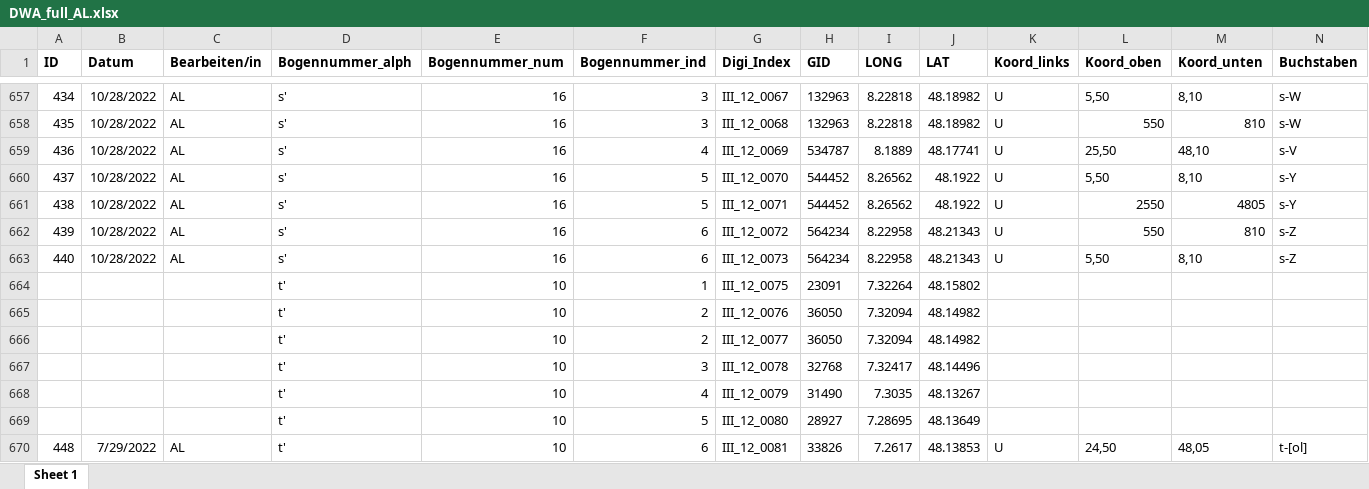
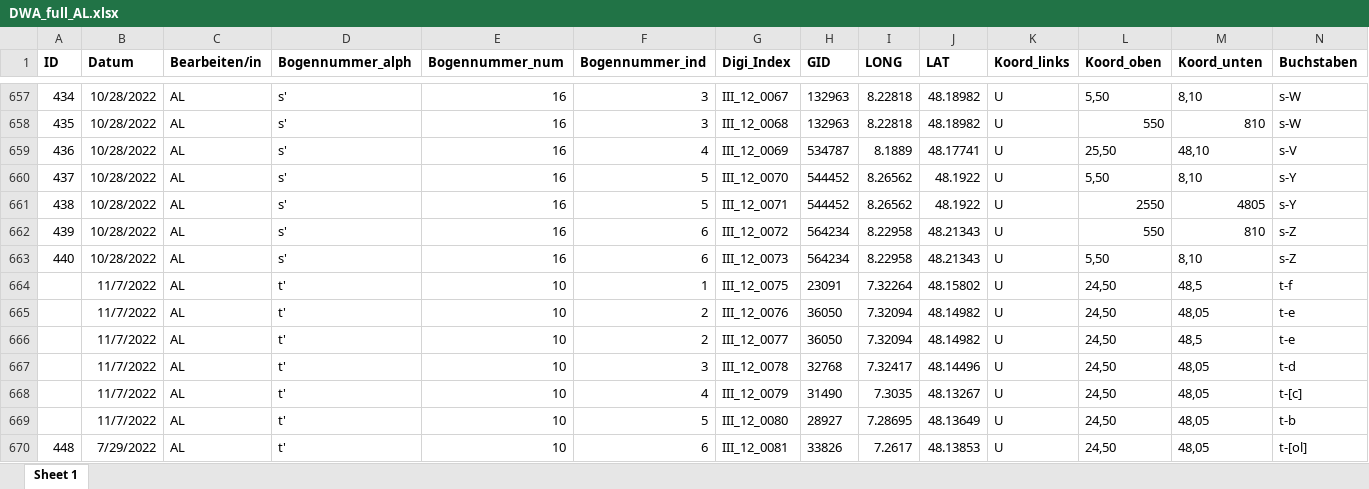
Before and after one commit to SchoenbergA/DWA, an Excel workbook: Data/DWA_full_AL.xlsx, sheet Sheet 1, drawn as a sheet; only a part is shown, gaps mark what is left out; values as stored, in another font and other column widths than the file's, no borders; removed rows and columns are numbered as before the commit, all else as after; rows hold the shown columns only; the diff covers the shown part only; the diff names each change by its address in the sheet, - before the commit and + after, or states it on an @@ line.

Commit message:
Update DWA_full_AL.xlsx

```diff
--- a/Data/DWA_full_AL.xlsx (sheet Sheet 1)
+++ b/Data/DWA_full_AL.xlsx (sheet Sheet 1)
-row 664:  |  |  | t' | 10 | 1 | III_12_0075 | 23091 | 7.32264 | 48.15802
-row 665:  |  |  | t' | 10 | 2 | III_12_0076 | 36050 | 7.32094 | 48.14982
-row 666:  |  |  | t' | 10 | 2 | III_12_0077 | 36050 | 7.32094 | 48.14982
-row 667:  |  |  | t' | 10 | 3 | III_12_0078 | 32768 | 7.32417 | 48.14496
-row 668:  |  |  | t' | 10 | 4 | III_12_0079 | 31490 | 7.3035 | 48.13267
-row 669:  |  |  | t' | 10 | 5 | III_12_0080 | 28927 | 7.28695 | 48.13649
+row 664:  | 11/7/2022 | AL | t' | 10 | 1 | III_12_0075 | 23091 | 7.32264 | 48.15802 | U | 24,50 | 48,5 | t-f
+row 665:  | 11/7/2022 | AL | t' | 10 | 2 | III_12_0076 | 36050 | 7.32094 | 48.14982 | U | 24,50 | 48,05 | t-e
+row 666:  | 11/7/2022 | AL | t' | 10 | 2 | III_12_0077 | 36050 | 7.32094 | 48.14982 | U | 24,50 | 48,5 | t-e
+row 667:  | 11/7/2022 | AL | t' | 10 | 3 | III_12_0078 | 32768 | 7.32417 | 48.14496 | U | 24,50 | 48,05 | t-d
+row 668:  | 11/7/2022 | AL | t' | 10 | 4 | III_12_0079 | 31490 | 7.3035 | 48.13267 | U | 24,50 | 48,05 | t-[c]
+row 669:  | 11/7/2022 | AL | t' | 10 | 5 | III_12_0080 | 28927 | 7.28695 | 48.13649 | U | 24,50 | 48,05 | t-b
```
Also changed, not shown: 4 added rows, 4 removed rows and 17 edited cells elsewhere in this sheet.
